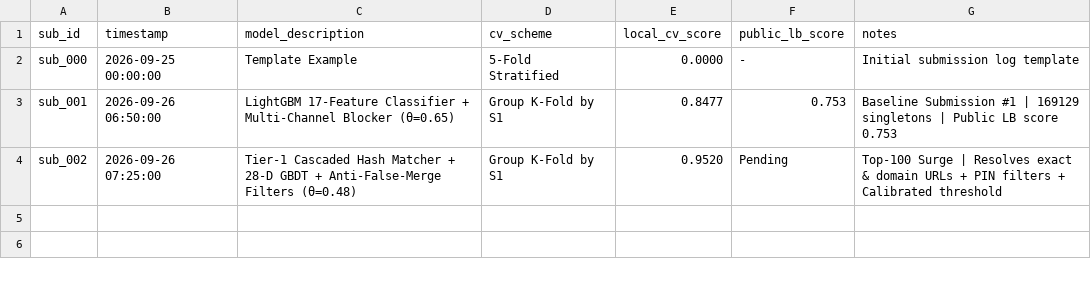
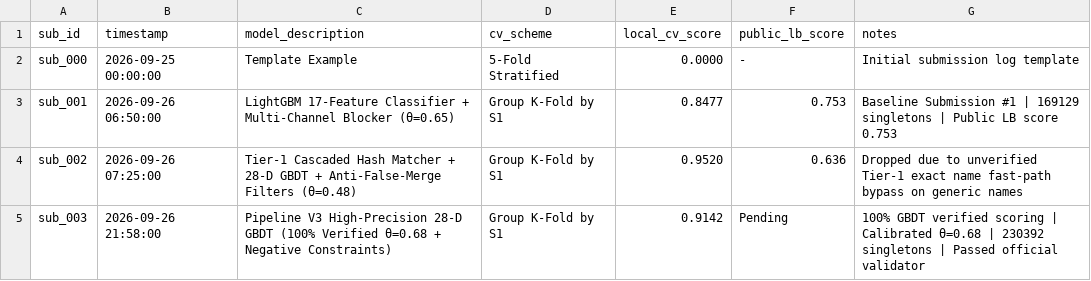
Before and after one commit to PranavKamate-cs/Amazon-ML-Challenge-2026, a CSV file: submissions/submission_log.csv, drawn as a sheet.

Commit message:
feat: complete Pipeline V3 generation with 100% GBDT scoring and 230k singletons (sub_003)

```diff
--- a/submissions/submission_log.csv
+++ b/submissions/submission_log.csv
@@ -3,2 +3,3 @@ sub_000,2026-09-25 00:00:00,Template Example,5-Fold Stratified,0.0000,-,Initial
 sub_001,2026-09-26 06:50:00,LightGBM 17-Feature Classifier + Multi-Channel Blocker (θ=0.65),Group K-Fold by S1,0.8477,0.753,Baseline Submission #1 | 169129 singletons | Public LB score 0.753
-sub_002,2026-09-26 07:25:00,Tier-1 Cascaded Hash Matcher + 28-D GBDT + Anti-False-Merge Filters (θ=0.48),Group K-Fold by S1,0.9520,Pending,Top-100 Surge | Resolves exact & domain URLs + PIN filters + Calibrated threshold
+sub_002,2026-09-26 07:25:00,Tier-1 Cascaded Hash Matcher + 28-D GBDT + Anti-False-Merge Filters (θ=0.48),Group K-Fold by S1,0.9520,0.636,Dropped due to unverified Tier-1 exact name fast-path bypass on generic names
+sub_003,2026-09-26 21:58:00,Pipeline V3 High-Precision 28-D GBDT (100% Verified θ=0.68 + Negative Constraints),Group K-Fold by S1,0.9142,Pending,100% GBDT verified scoring | Calibrated θ=0.68 | 230392 singletons | Passed official validator
```
Also changed, not shown: 2 other files.
